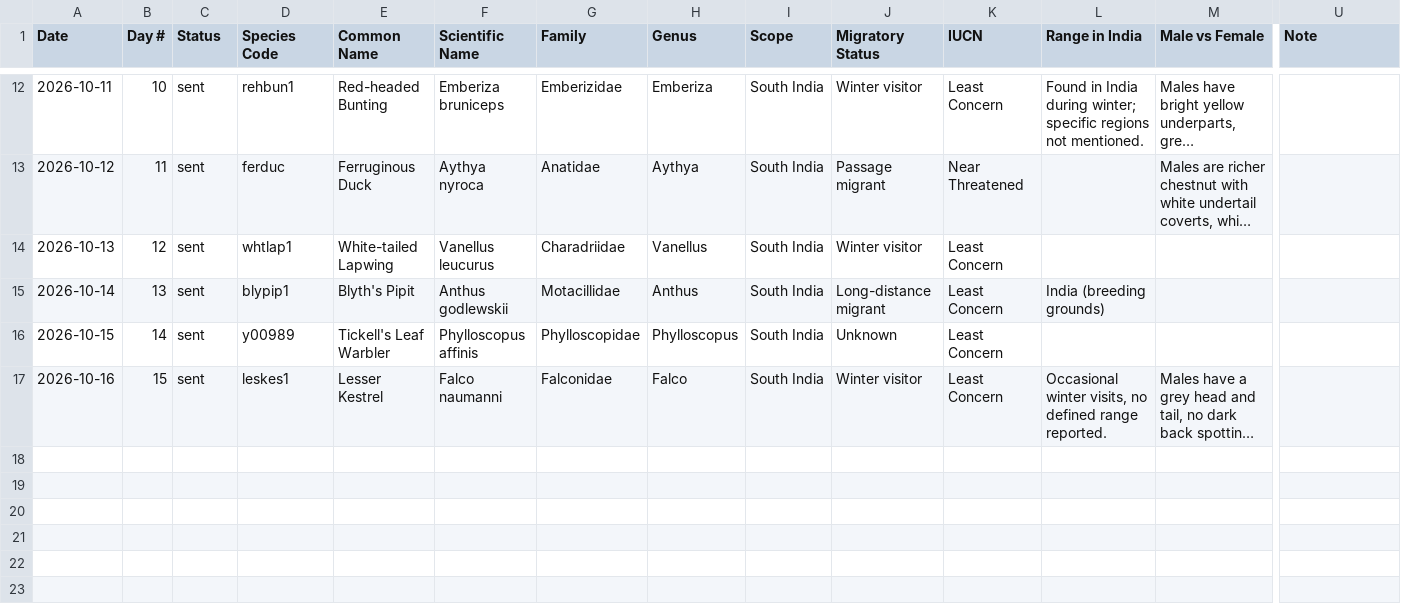
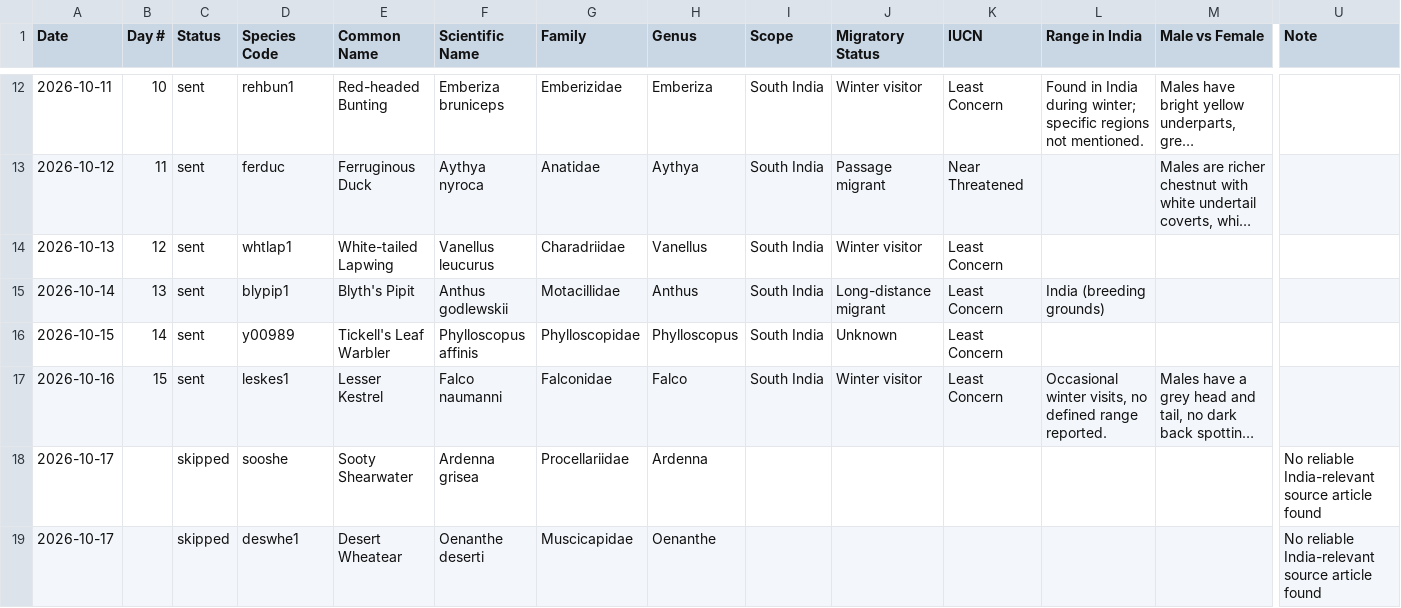
Before and after one commit to jaintanishq8005-ui/bird-agent, a CSV file: data/log.csv, drawn as a sheet; only a part is shown, gaps mark what is left out; long unchanged cells end in …; rows hold the shown columns only; the diff covers the shown part only; the diff names each change by its address in the sheet, - before the commit and + after, or states it on an @@ line.

Commit message:
Update bird log

```diff
--- a/data/log.csv
+++ b/data/log.csv
+row 18: 2026-10-17 |  | skipped | sooshe | Sooty Shearwater | Ardenna grisea | Procellariidae | Ardenna |  |  |  |  |  | No reliable India-relevant source article found
+row 19: 2026-10-17 |  | skipped | deswhe1 | Desert Wheatear | Oenanthe deserti | Muscicapidae | Oenanthe |  |  |  |  |  | No reliable India-relevant source article found
```
Also changed, not shown: 1 added row elsewhere in this file.
